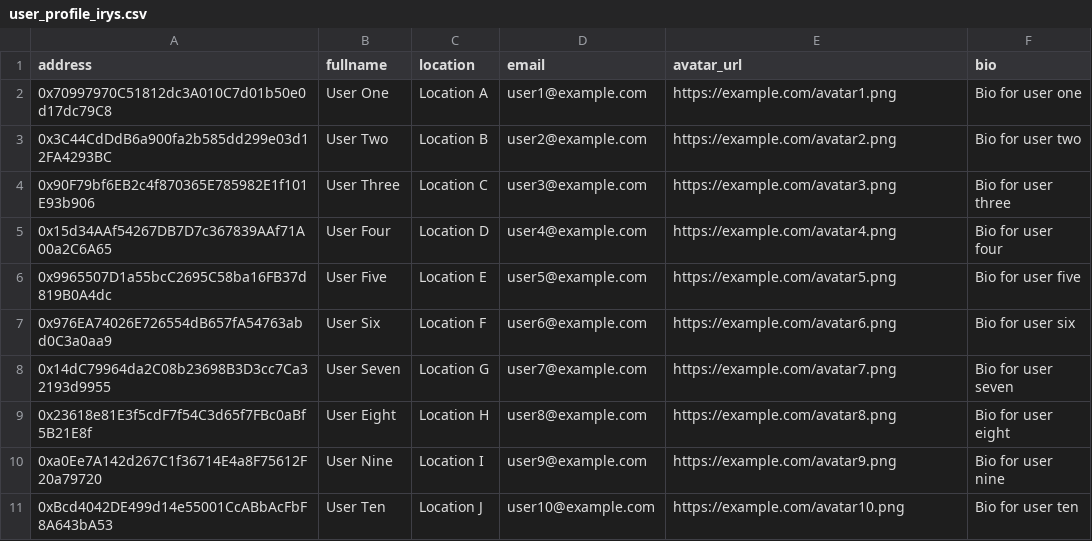
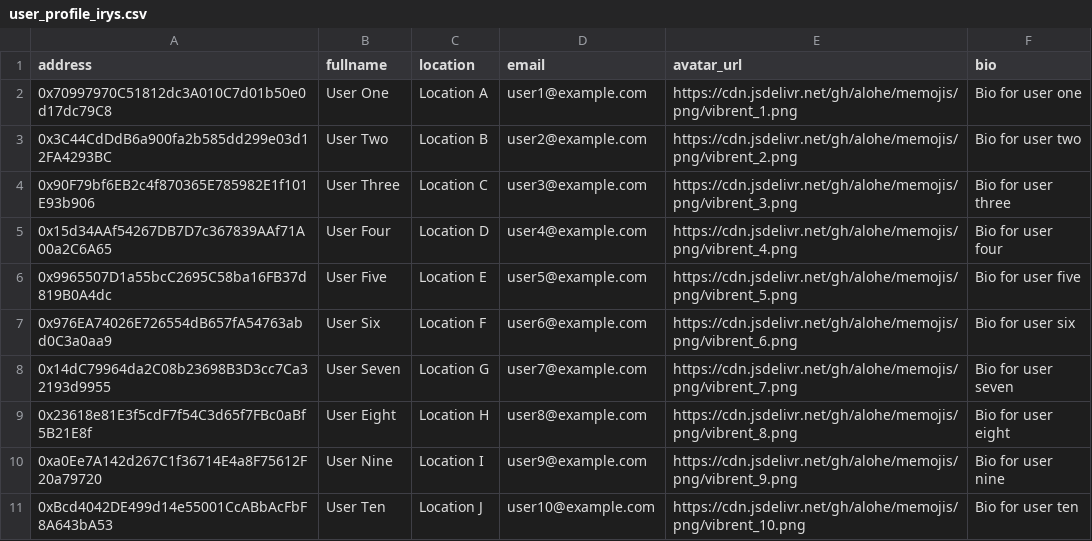
Before and after one commit to SkillChain-The-Reputation-System/skillchain, a CSV file: backend/scripts/data/user_profile_irys.csv, drawn as a sheet.

Commit message:
SC-36: Update package.json and user profile CSV files for improved user data and add new script

```diff
--- a/backend/scripts/data/user_profile_irys.csv
+++ b/backend/scripts/data/user_profile_irys.csv
@@ -1,11 +1,11 @@
 address,fullname,location,email,avatar_url,bio
-0x70997970C51812dc3A010C7d01b50e0d17dc79C8,User One,Location A,user1@example.com,https://example.com/avatar1.png,Bio for user one
-0x3C44CdDdB6a900fa2b585dd299e03d12FA4293BC,User Two,Location B,user2@example.com,https://example.com/avatar2.png,Bio for user two
-0x90F79bf6EB2c4f870365E785982E1f101E93b906,User Three,Location C,user3@example.com,https://example.com/avatar3.png,Bio for user three
-0x15d34AAf54267DB7D7c367839AAf71A00a2C6A65,User Four,Location D,user4@example.com,https://example.com/avatar4.png,Bio for user four
-0x9965507D1a55bcC2695C58ba16FB37d819B0A4dc,User Five,Location E,user5@example.com,https://example.com/avatar5.png,Bio for user five
-0x976EA74026E726554dB657fA54763abd0C3a0aa9,User Six,Location F,user6@example.com,https://example.com/avatar6.png,Bio for user six
-0x14dC79964da2C08b23698B3D3cc7Ca32193d9955,User Seven,Location G,user7@example.com,https://example.com/avatar7.png,Bio for user seven
-0x23618e81E3f5cdF7f54C3d65f7FBc0aBf5B21E8f,User Eight,Location H,user8@example.com,https://example.com/avatar8.png,Bio for user eight
-0xa0Ee7A142d267C1f36714E4a8F75612F20a79720,User Nine,Location I,user9@example.com,https://example.com/avatar9.png,Bio for user nine
-0xBcd4042DE499d14e55001CcABbAcFbF8A643bA53,User Ten,Location J,user10@example.com,https://example.com/avatar10.png,Bio for user ten
+0x70997970C51812dc3A010C7d01b50e0d17dc79C8,User One,Location A,user1@example.com,https://cdn.jsdelivr.net/gh/alohe/memojis/png/vibrent_1.png,Bio for user one
+0x3C44CdDdB6a900fa2b585dd299e03d12FA4293BC,User Two,Location B,user2@example.com,https://cdn.jsdelivr.net/gh/alohe/memojis/png/vibrent_2.png,Bio for user two
+0x90F79bf6EB2c4f870365E785982E1f101E93b906,User Three,Location C,user3@example.com,https://cdn.jsdelivr.net/gh/alohe/memojis/png/vibrent_3.png,Bio for user three
+0x15d34AAf54267DB7D7c367839AAf71A00a2C6A65,User Four,Location D,user4@example.com,https://cdn.jsdelivr.net/gh/alohe/memojis/png/vibrent_4.png,Bio for user four
+0x9965507D1a55bcC2695C58ba16FB37d819B0A4dc,User Five,Location E,user5@example.com,https://cdn.jsdelivr.net/gh/alohe/memojis/png/vibrent_5.png,Bio for user five
+0x976EA74026E726554dB657fA54763abd0C3a0aa9,User Six,Location F,user6@example.com,https://cdn.jsdelivr.net/gh/alohe/memojis/png/vibrent_6.png,Bio for user six
+0x14dC79964da2C08b23698B3D3cc7Ca32193d9955,User Seven,Location G,user7@example.com,https://cdn.jsdelivr.net/gh/alohe/memojis/png/vibrent_7.png,Bio for user seven
+0x23618e81E3f5cdF7f54C3d65f7FBc0aBf5B21E8f,User Eight,Location H,user8@example.com,https://cdn.jsdelivr.net/gh/alohe/memojis/png/vibrent_8.png,Bio for user eight
+0xa0Ee7A142d267C1f36714E4a8F75612F20a79720,User Nine,Location I,user9@example.com,https://cdn.jsdelivr.net/gh/alohe/memojis/png/vibrent_9.png,Bio for user nine
+0xBcd4042DE499d14e55001CcABbAcFbF8A643bA53,User Ten,Location J,user10@example.com,https://cdn.jsdelivr.net/gh/alohe/memojis/png/vibrent_10.png,Bio for user ten
```
Also changed, not shown: backend/scripts/data/user_profiles_id_only.csv, 2 other files.
